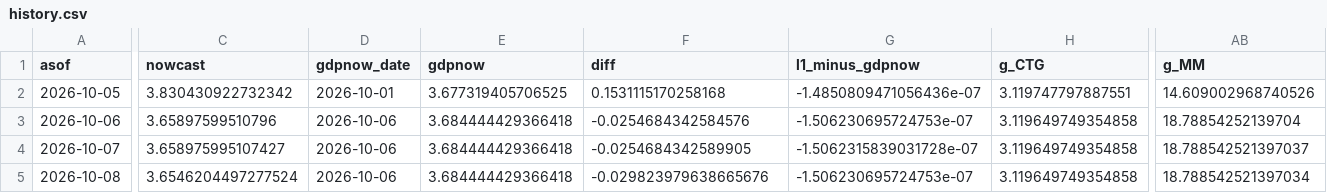
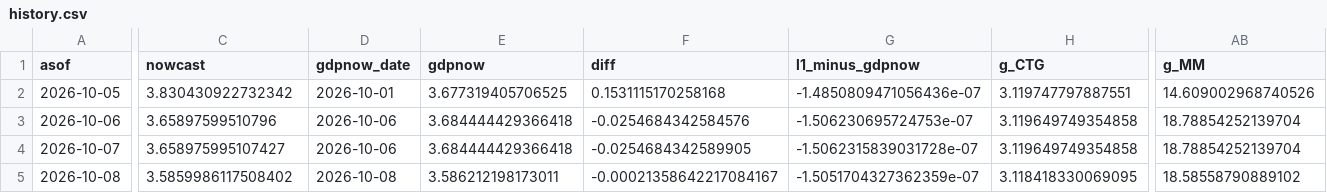
Before and after one commit to michaeltkiley/gdpnow-replication, a CSV file: docs/data/history.csv, drawn as a sheet; only a part is shown, gaps mark what is left out; the diff covers the shown part only; the diff names each change by its address in the sheet, - before the commit and + after, or states it on an @@ line.

```diff
--- a/docs/data/history.csv
+++ b/docs/data/history.csv
-AB4 (g_MM): 18.788542521397037
+AB4 (g_MM): 18.78854252139704
-C5 (nowcast): 3.6546204497277524
+C5 (nowcast): 3.5859986117508402
-D5 (gdpnow_date): 2026-10-06
+D5 (gdpnow_date): 2026-10-08
-E5 (gdpnow): 3.684444429366418
+E5 (gdpnow): 3.586212198173011
-F5 (diff): -0.029823979638665676
+F5 (diff): -0.00021358642217084167
-G5 (l1_minus_gdpnow): -1.506230695724753e-07
+G5 (l1_minus_gdpnow): -1.5051704327362359e-07
-H5 (g_CTG): 3.119649749354858
+H5 (g_CTG): 3.118418330069095
-AB5 (g_MM): 18.788542521397034
+AB5 (g_MM): 18.58558790889102
```
Also changed, not shown: 47 edited cells elsewhere in this file, 3 other files.
